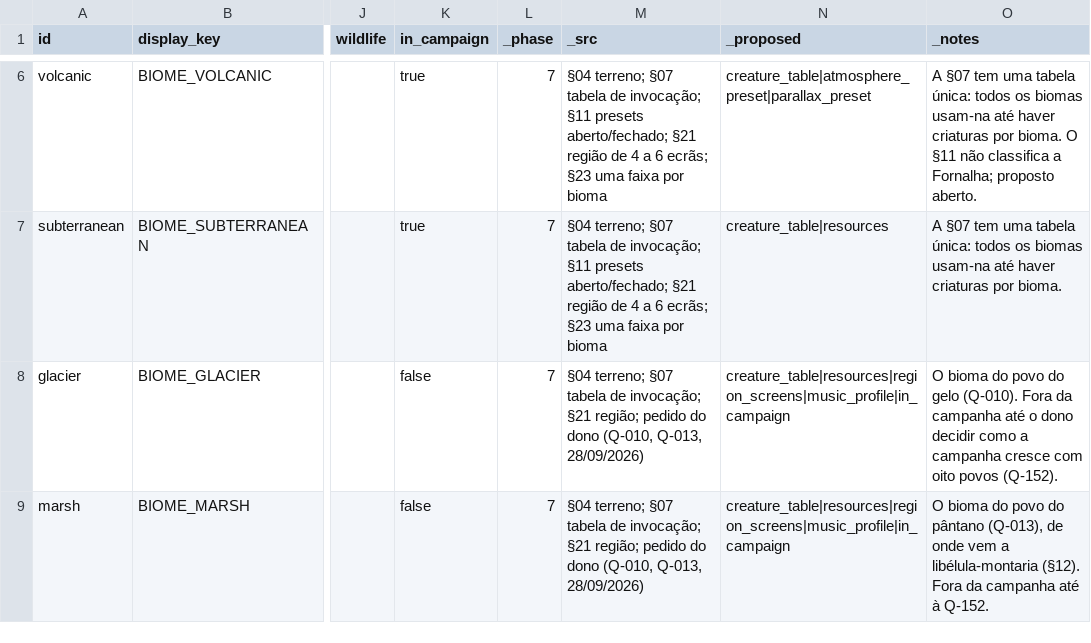
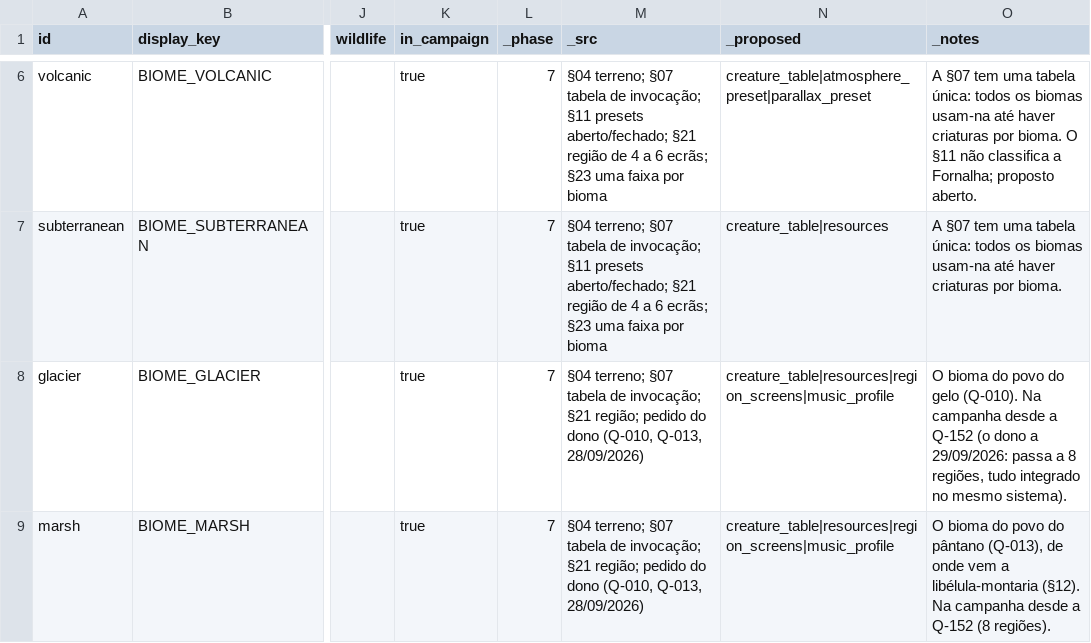
Before and after one commit to henriquecoding/empire, a CSV file: data/source/biomes.csv, drawn as a sheet; only a part is shown, gaps mark what is left out; the diff names each change by its address in the sheet, - before the commit and + after, or states it on an @@ line.

```diff
--- a/data/source/biomes.csv
+++ b/data/source/biomes.csv
-K8:K9 (in_campaign): false
+K8:K9 (in_campaign): true
-N8:N9 (_proposed): creature_table|resources|region_screens|music_profile|in_campaign
+N8:N9 (_proposed): creature_table|resources|region_screens|music_profile
-O8 (_notes): …gelo (Q-010). Fora da campanha até o dono decidir como a campanha cresce com oito povos (Q-152).
+O8 (_notes): …gelo (Q-010). Na campanha desde a Q-152 (o dono a 29/09/2026: passa a 8 regiões, tudo integrado no mesmo sistema).
-O9 (_notes): …libélula-montaria (§12). Fora da campanha até à Q-152.
+O9 (_notes): …libélula-montaria (§12). Na campanha desde a Q-152 (8 regiões).
```
Also changed, not shown: data/i18n/strings.csv, data/source/economy.csv, 46 other files.
